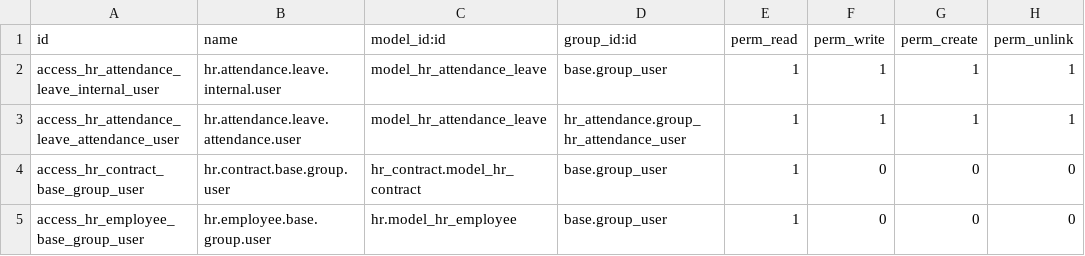
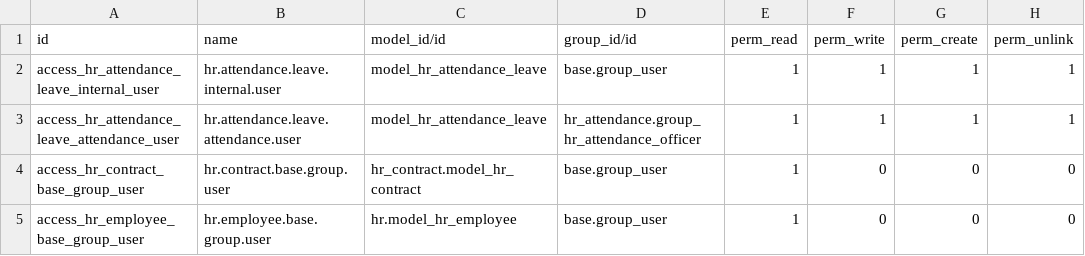
Before and after one commit to avanzosc/hr-addons, a CSV file: hr_attendance_leave_report/security/ir.model.access.csv, drawn as a sheet.

Commit message:
[18.0][MIG] hr_attendance_leave_report: Migration to 18.0

```diff
--- a/hr_attendance_leave_report/security/ir.model.access.csv
+++ b/hr_attendance_leave_report/security/ir.model.access.csv
@@ -1,4 +1,4 @@
-id,name,model_id:id,group_id:id,perm_read,perm_write,perm_create,perm_unlink
+id,name,model_id/id,group_id/id,perm_read,perm_write,perm_create,perm_unlink
 access_hr_attendance_leave_internal_user,hr.attendance.leave.internal.user,model_hr_attendance_leave,base.group_user,1,1,1,1
-access_hr_attendance_leave_attendance_user,hr.attendance.leave.attendance.user,model_hr_attendance_leave,hr_attendance.group_hr_attendance_user,1,1,1,1
+access_hr_attendance_leave_attendance_user,hr.attendance.leave.attendance.user,model_hr_attendance_leave,hr_attendance.group_hr_attendance_officer,1,1,1,1
 access_hr_contract_base_group_user,hr.contract.base.group.user,hr_contract.model_hr_contract,base.group_user,1,0,0,0
```
Also changed, not shown: 13 other files.
